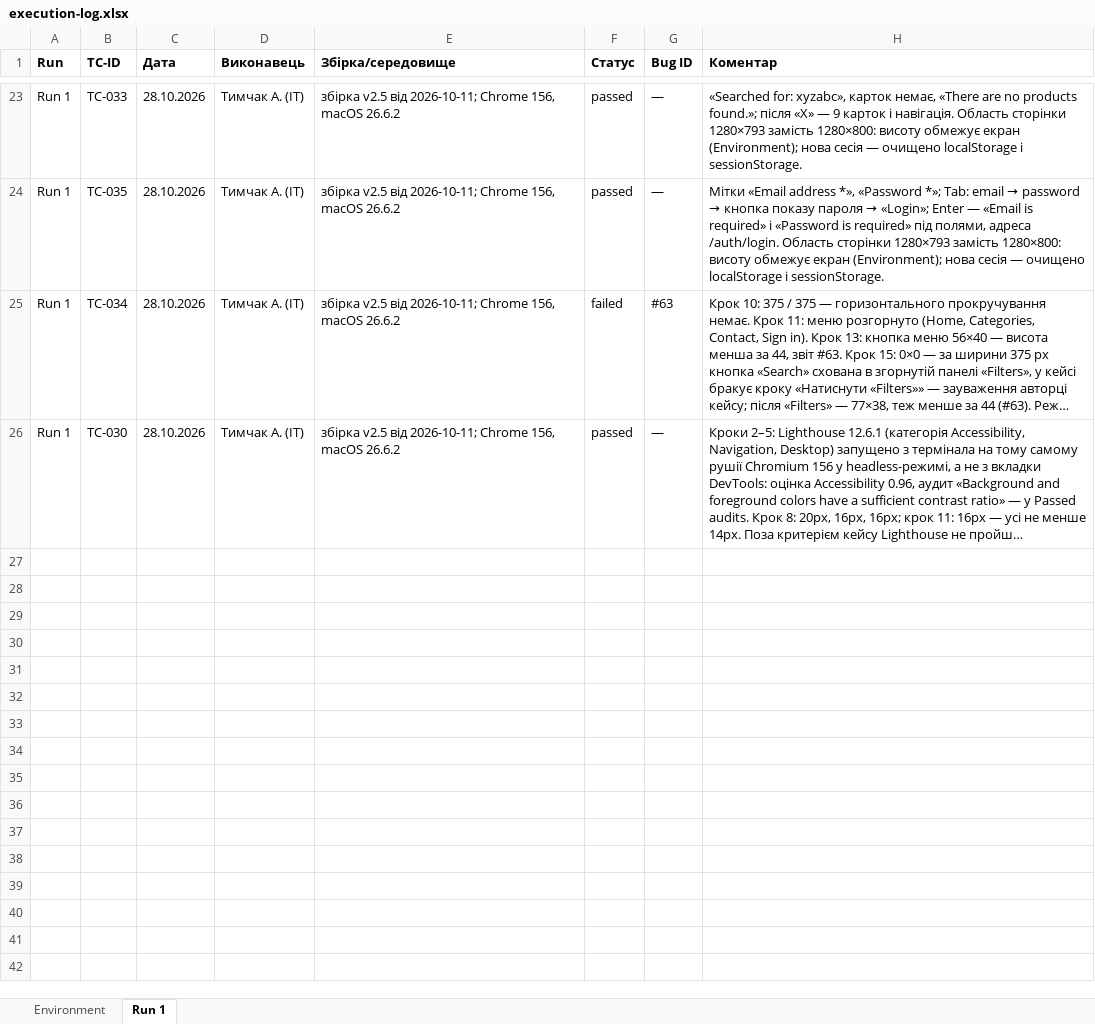
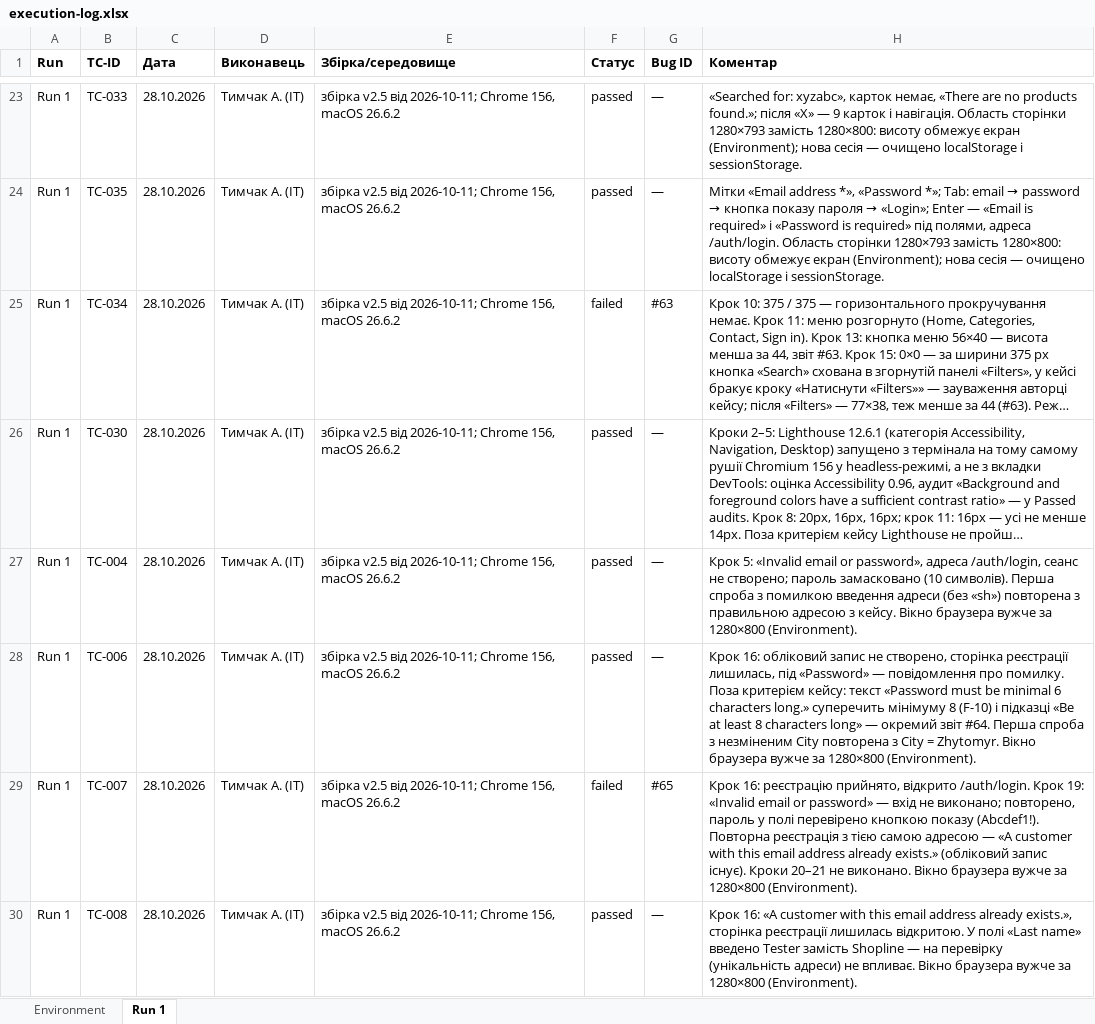
Before and after one commit to oleksandragorbonos-maker/tzap, an Excel workbook: docs/sprint3/execution-log.xlsx, sheet Run 1, drawn as a sheet; only a part is shown, gaps mark what is left out; long unchanged cells end in …; values as stored, in another font and other column widths than the file's, no borders; the diff names each change by its address in the sheet, - before the commit and + after, or states it on an @@ line.

Commit message:
SCRUM-114: Run 1 — TC-004, 006, 008 passed (TC-006: окремий звіт #64), TC-007 failed (#65: після реєстрації вхід неможливий)

```diff
--- a/docs/sprint3/execution-log.xlsx (sheet Run 1)
+++ b/docs/sprint3/execution-log.xlsx (sheet Run 1)
+row 27: Run 1 | TC-004 | 28.10.2026 | Тимчак А. (ІТ) | збірка v2.5 від 2026-10-11; Chrome 156, macOS 26.6.2 | passed | — | Крок 5: «Invalid email or password», адреса /auth/login, сеанс не створено; пароль замасковано (10 символів). Перша спроба з помилкою введення адреси (без «sh») повторена з правильною адресою з кейсу. Вікно браузера вужче за 1280×800 (Environment).
+row 28: Run 1 | TC-006 | 28.10.2026 | Тимчак А. (ІТ) | збірка v2.5 від 2026-10-11; Chrome 156, macOS 26.6.2 | passed | — | Крок 16: обліковий запис не створено, сторінка реєстрації лишилась, під «Password» — повідомлення про помилку. Поза критерієм кейсу: текст «Password must be minimal 6 characters long.» суперечить мінімуму 8 (F-10) і підказці «Be at least 8 characters long» — окремий звіт #64. Перша спроба з незміненим City повторена з City = Zhytomyr. Вікно браузера вужче за 1280×800 (Environment).
+row 29: Run 1 | TC-007 | 28.10.2026 | Тимчак А. (ІТ) | збірка v2.5 від 2026-10-11; Chrome 156, macOS 26.6.2 | failed | #65 | Крок 16: реєстрацію прийнято, відкрито /auth/login. Крок 19: «Invalid email or password» — вхід не виконано; повторено, пароль у полі перевірено кнопкою показу (Abcdef1!). Повторна реєстрація з тією самою адресою — «A customer with this email address already exists.» (обліковий запис існує). Кроки 20–21 не виконано. Вікно браузера вужче за 1280×800 (Environment).
+row 30: Run 1 | TC-008 | 28.10.2026 | Тимчак А. (ІТ) | збірка v2.5 від 2026-10-11; Chrome 156, macOS 26.6.2 | passed | — | Крок 16: «A customer with this email address already exists.», сторінка реєстрації лишилась відкритою. У полі «Last name» введено Tester замість Shopline — на перевірку (унікальність адреси) не впливає. Вікно браузера вужче за 1280×800 (Environment).
```
